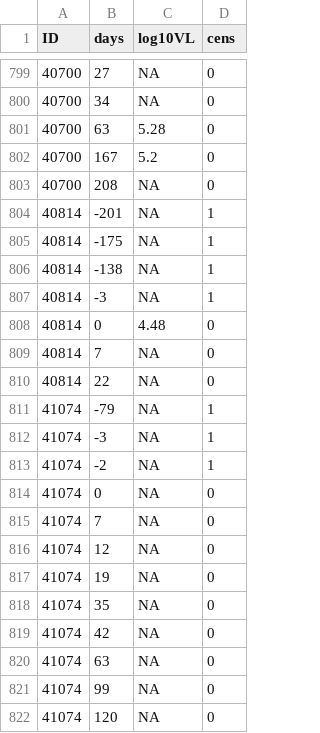
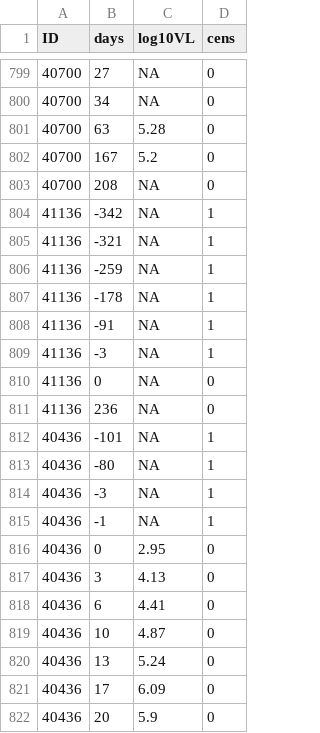
Before and after one commit to yd124/AMP-timing, a CSV file: data/RV217MonoCens_2.csv, drawn as a sheet; only a part is shown, gaps mark what is left out; the shorter side is filled out with more unchanged rows; the diff covers the shown part only; the diff names each change by its address in the sheet, - before the commit and + after, or states it on an @@ line.

```diff
--- a/data/RV217MonoCens_2.csv
+++ b/data/RV217MonoCens_2.csv
-row 804: 40814 | -201 | NA | 1
-row 805: 40814 | -175 | NA | 1
-row 806: 40814 | -138 | NA | 1
-row 807: 40814 | -3 | NA | 1
-row 808: 40814 | 0 | 4.48 | 0
-row 809: 40814 | 7 | NA | 0
-row 810: 40814 | 22 | NA | 0
-row 811: 41074 | -79 | NA | 1
-row 812: 41074 | -3 | NA | 1
-row 813: 41074 | -2 | NA | 1
-row 814: 41074 | 0 | NA | 0
-row 815: 41074 | 7 | NA | 0
-row 816: 41074 | 12 | NA | 0
-row 817: 41074 | 19 | NA | 0
-row 818: 41074 | 35 | NA | 0
-row 819: 41074 | 42 | NA | 0
-row 820: 41074 | 63 | NA | 0
-row 821: 41074 | 99 | NA | 0
-row 822: 41074 | 120 | NA | 0
```
Also changed, not shown: 14 removed rows elsewhere in this file, data/RV217MonoVLPred_2.csv, 1 other file.
